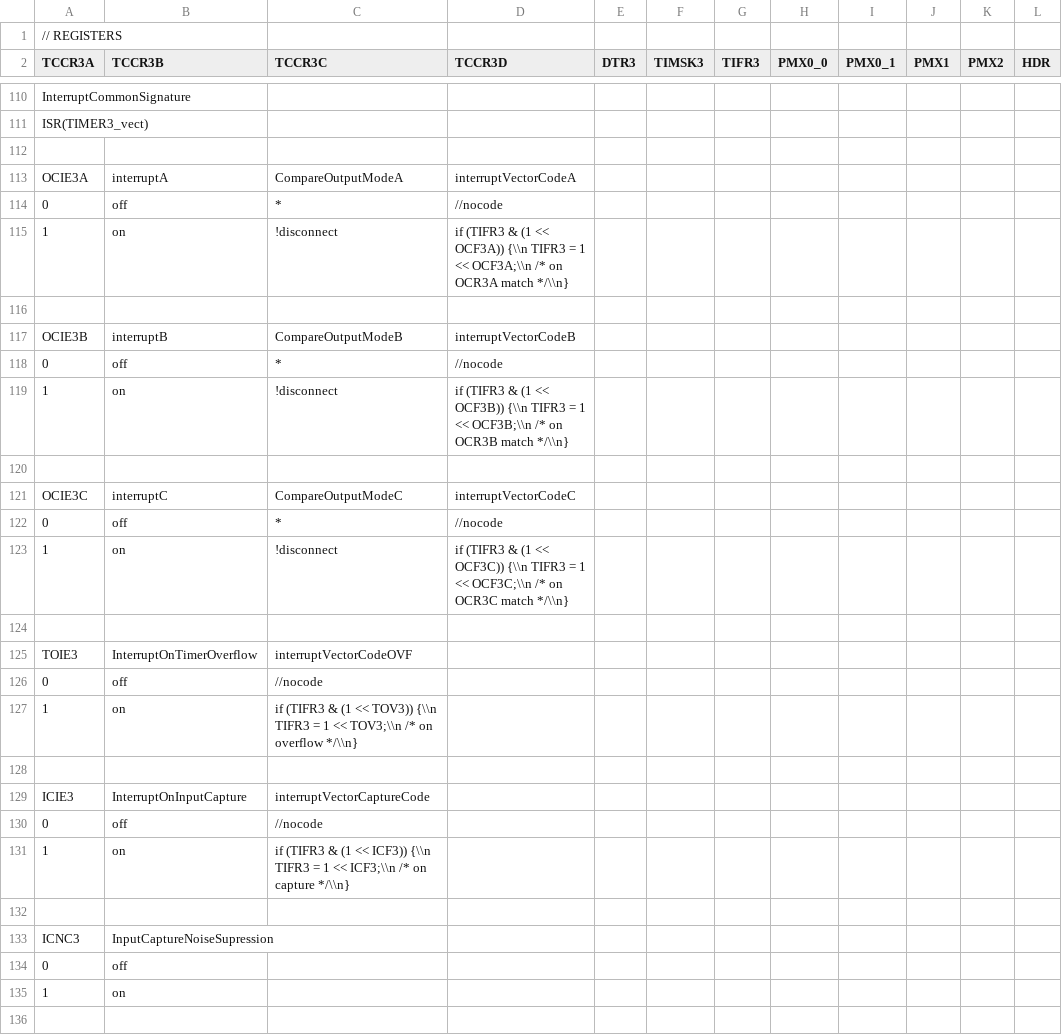
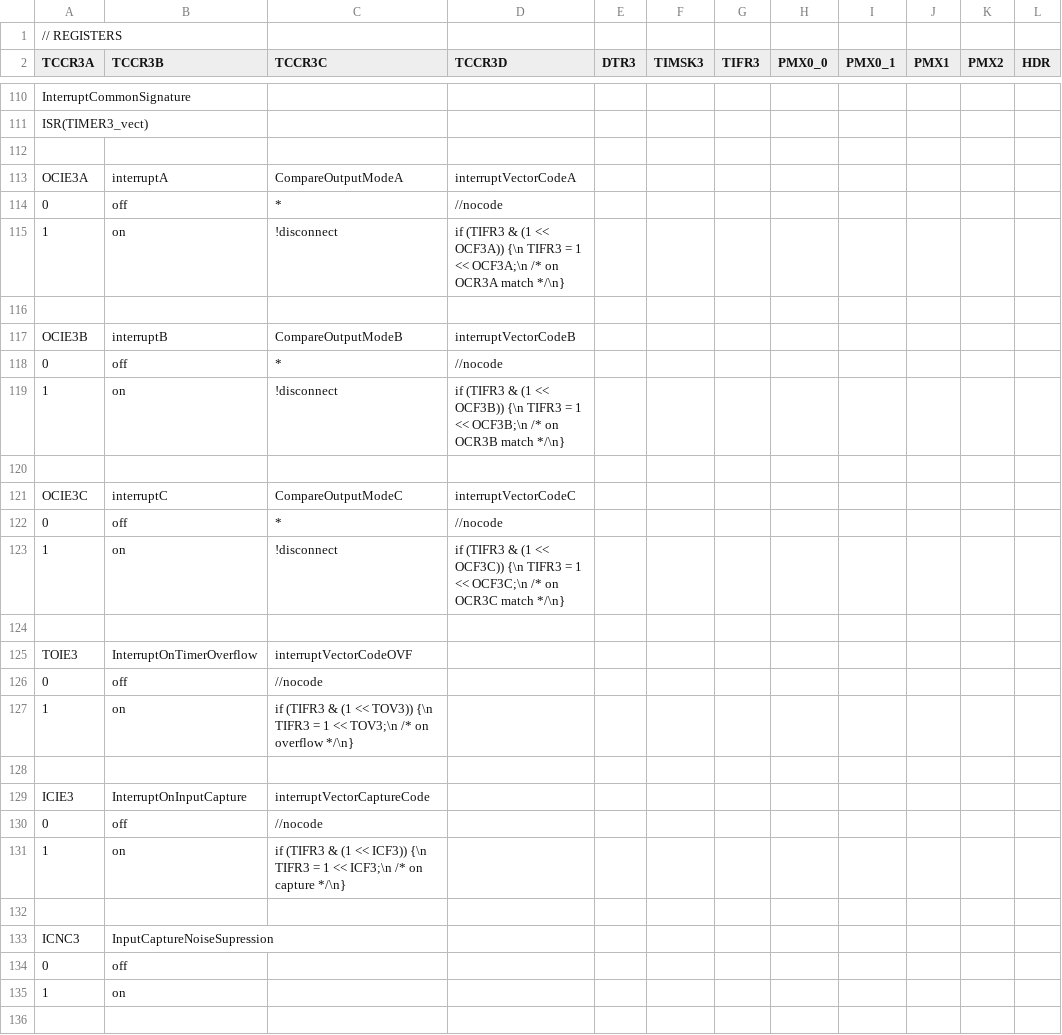
Before and after one commit to dbuezas/arduino-web-timers, a TSV file: src/data/lgt328p/timer3.tsv, drawn as a sheet; only a part is shown, gaps mark what is left out; the diff names each change by its address in the sheet, - before the commit and + after, or states it on an @@ line.

```diff
--- a/src/data/lgt328p/timer3.tsv
+++ b/src/data/lgt328p/timer3.tsv
-D115 (TCCR3D): …<< OCF3A)) {\\n TIFR3 = 1 << OCF3A;\\n /* on OCR3A match */\\n}
+D115 (TCCR3D): …<< OCF3A)) {\n TIFR3 = 1 << OCF3A;\n /* on OCR3A match */\n}
-D119 (TCCR3D): …<< OCF3B)) {\\n TIFR3 = 1 << OCF3B;\\n /* on OCR3B match */\\n}
+D119 (TCCR3D): …<< OCF3B)) {\n TIFR3 = 1 << OCF3B;\n /* on OCR3B match */\n}
-D123 (TCCR3D): …<< OCF3C)) {\\n TIFR3 = 1 << OCF3C;\\n /* on OCR3C match */\\n}
+D123 (TCCR3D): …<< OCF3C)) {\n TIFR3 = 1 << OCF3C;\n /* on OCR3C match */\n}
-C127 (TCCR3C): …<< TOV3)) {\\n TIFR3 = 1 << TOV3;\\n /* on overflow */\\n}
+C127 (TCCR3C): …<< TOV3)) {\n TIFR3 = 1 << TOV3;\n /* on overflow */\n}
-C131 (TCCR3C): …<< ICF3)) {\\n TIFR3 = 1 << ICF3;\\n /* on capture */\\n}
+C131 (TCCR3C): …<< ICF3)) {\n TIFR3 = 1 << ICF3;\n /* on capture */\n}
```
Also changed, not shown: src/data/atmega328p/timer0.tsv, src/data/atmega328p/timer1.tsv, 4 other files.
